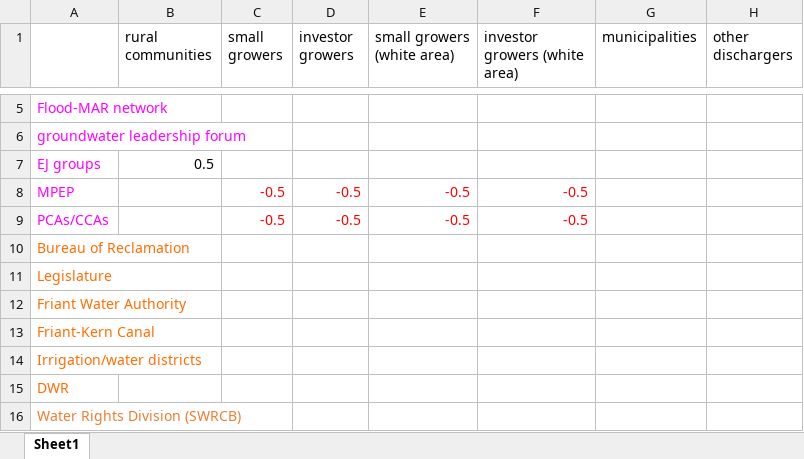
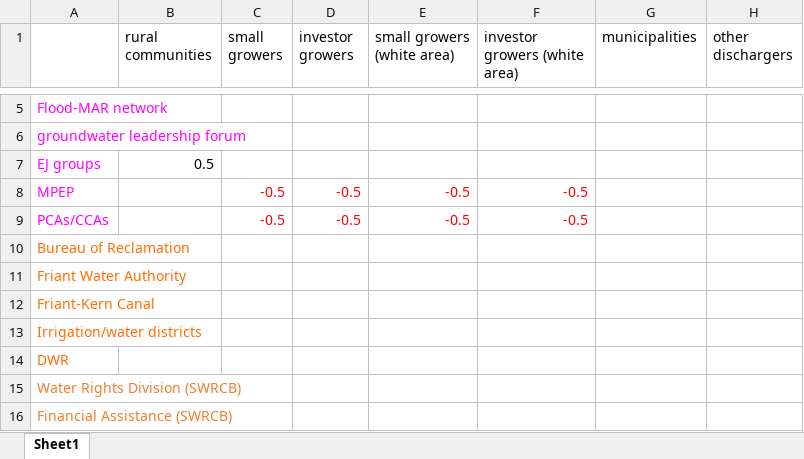
Before and after one commit to njmolla/SJV-gen-modeling, an Excel workbook: parameter_files/v1/de_dg_gwq_lower.xlsx, sheet Sheet1, drawn as a sheet; only a part is shown, gaps mark what is left out; the shorter side is filled out with more unchanged rows; values as stored, in another font and other column widths than the file's, no borders; the diff names each change by its address in the sheet, - before the commit and + after, or states it on an @@ line.

```diff
--- a/parameter_files/v1/de_dg_gwq_lower.xlsx (sheet Sheet1)
+++ b/parameter_files/v1/de_dg_gwq_lower.xlsx (sheet Sheet1)
-row 11: Legislature
```
Also changed, not shown: parameter_files/v2/de_dg_sw_lower.xlsx, parameter_files/v2/sigmas.xlsx, 30 other files.
